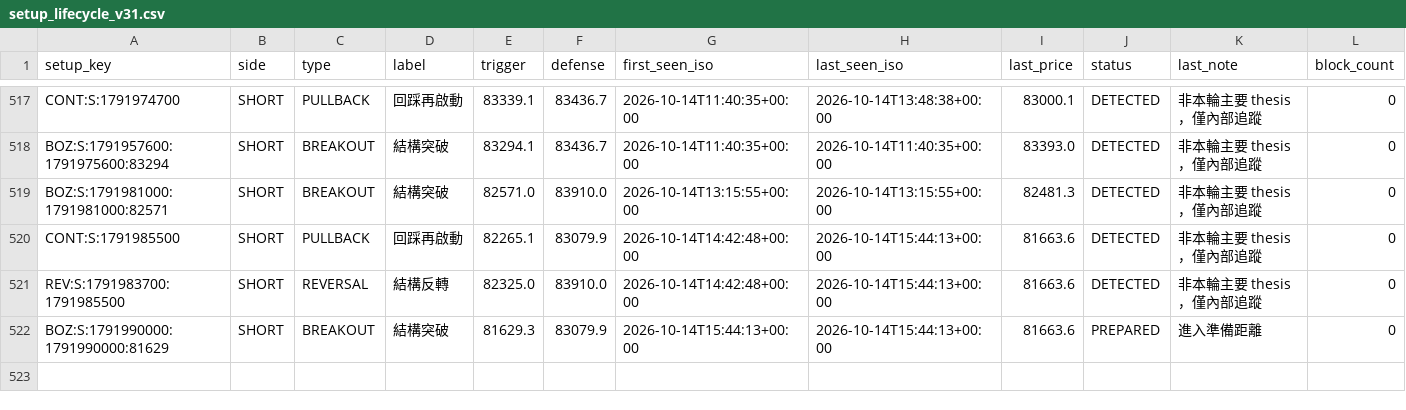
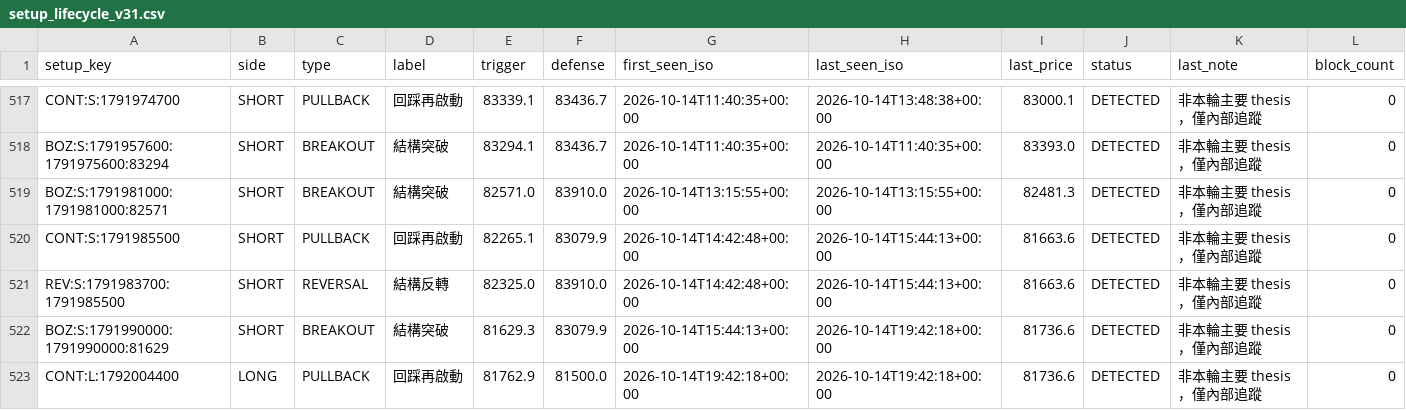
Before and after one commit to 126liangting-sketch/crypto-market-radar, a CSV file: setup_lifecycle_v31.csv, drawn as a sheet; only a part is shown, gaps mark what is left out.

```diff
--- a/setup_lifecycle_v31.csv
+++ b/setup_lifecycle_v31.csv
@@ -521,2 +521,3 @@ CONT:S:1791985500,SHORT,PULLBACK,回踩再啟動,82265.1,83079.9,2026-10-14T14:4
 REV:S:1791983700:1791985500,SHORT,REVERSAL,結構反轉,82325.0,83910.0,2026-10-14T14:42:48+00:00,2026-10-14T15:44:13+00:00,81663.6,DETECTED,非本輪主要 thesis，僅內部追蹤,0
-BOZ:S:1791990000:1791990000:81629,SHORT,BREAKOUT,結構突破,81629.3,83079.9,2026-10-14T15:44:13+00:00,2026-10-14T15:44:13+00:00,81663.6,PREPARED,進入準備距離,0
+BOZ:S:1791990000:1791990000:81629,SHORT,BREAKOUT,結構突破,81629.3,83079.9,2026-10-14T15:44:13+00:00,2026-10-14T19:42:18+00:00,81736.6,DETECTED,非本輪主要 thesis，僅內部追蹤,0
+CONT:L:1792004400,LONG,PULLBACK,回踩再啟動,81762.9,81500.0,2026-10-14T19:42:18+00:00,2026-10-14T19:42:18+00:00,81736.6,DETECTED,非本輪主要 thesis，僅內部追蹤,0
```
Also changed, not shown: prepare_validation_v31.csv, 3 other files.
